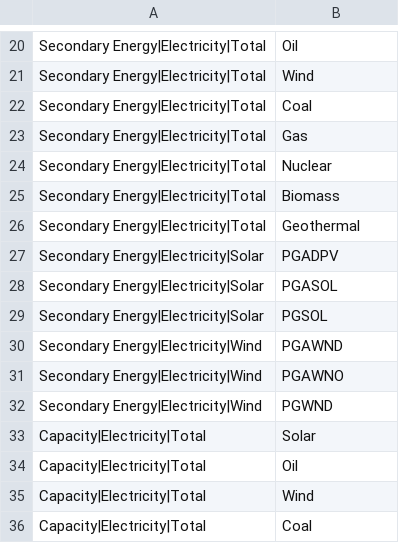
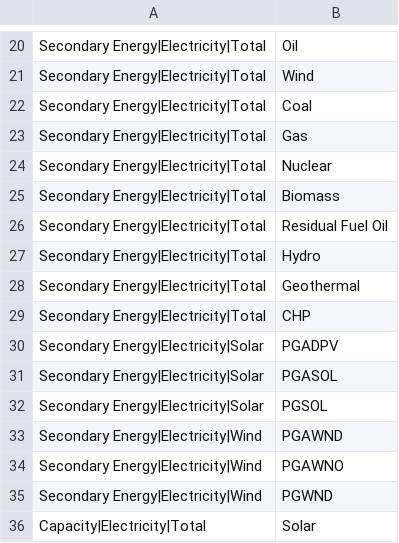
Before and after one commit to e3modelling/postprom, a CSV file: inst/extdata/plot_mapping.csv, drawn as a sheet; only a part is shown, gaps mark what is left out; the shorter side is filled out with more unchanged rows.

```diff
--- a/inst/extdata/plot_mapping.csv
+++ b/inst/extdata/plot_mapping.csv
@@ -25,3 +25,6 @@ Secondary Energy|Electricity|Total,Nuclear
 Secondary Energy|Electricity|Total,Biomass
+Secondary Energy|Electricity|Total,Residual Fuel Oil
+Secondary Energy|Electricity|Total,Hydro
 Secondary Energy|Electricity|Total,Geothermal
+Secondary Energy|Electricity|Total,CHP
 Secondary Energy|Electricity|Solar,PGADPV
```
Also changed, not shown: inst/extdata/plotstyle.csv, 3 other files.
